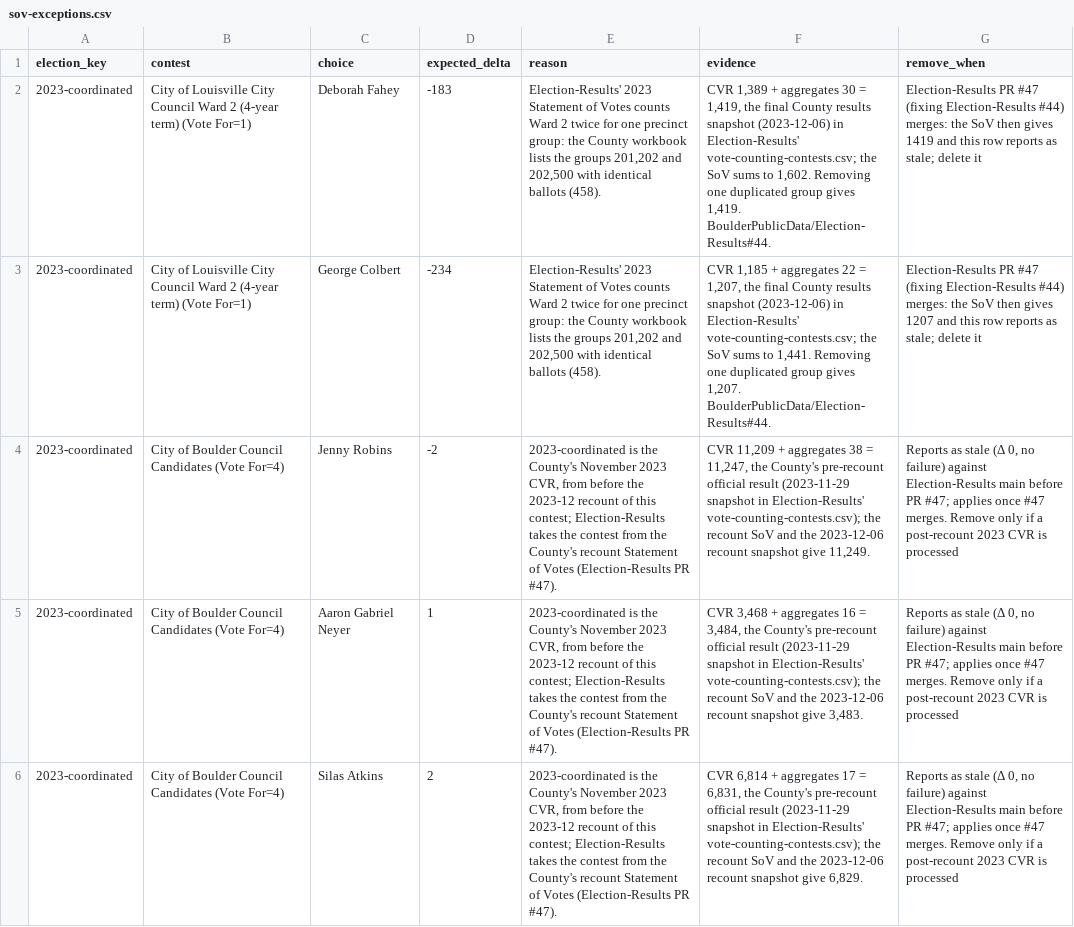
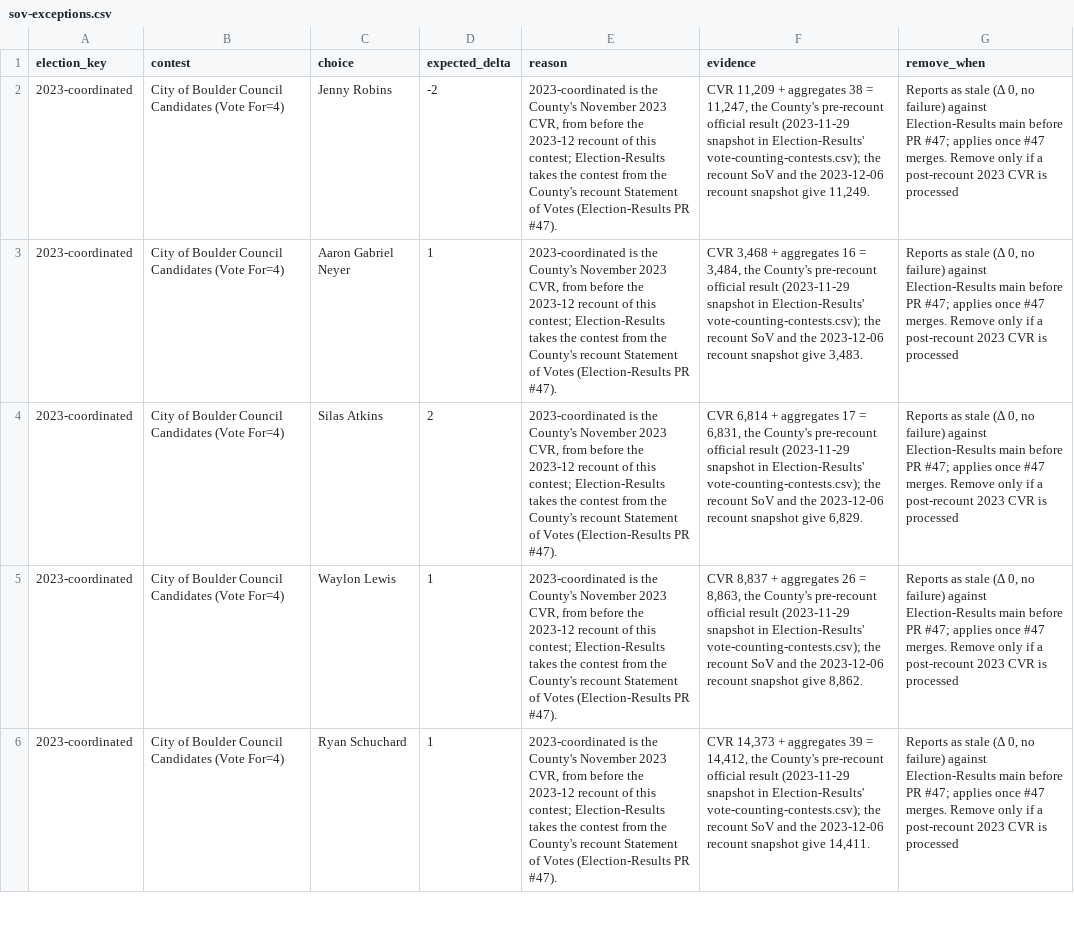
Before and after one commit to BoulderPublicData/Cast-Vote-Records, a CSV file: data/lookups/sov-exceptions.csv, drawn as a sheet; only a part is shown; the shorter side is filled out with more unchanged rows; the diff names each change by its address in the sheet, - before the commit and + after, or states it on an @@ line.

```diff
--- a/data/lookups/sov-exceptions.csv
+++ b/data/lookups/sov-exceptions.csv
-row 2: 2023-coordinated | City of Louisville City Council Ward 2 (4-year term) (Vote For=1) | Deborah Fahey | -183 | Election-Results' 2023 Statement of Votes counts Ward 2 twice for one precinct group: the County workbook lists the groups 201,202 and 202,500 with identical ballots (458). | CVR 1,389 + aggregates 30 = 1,419, the final County results snapshot (2023-12-06) in Election-Results' vote-counting-contests.csv; the SoV sums to 1,602. Removing one duplicated group gives 1,419. BoulderPublicData/Election-Results#44. | Election-Results PR #47 (fixing Election-Results #44) merges: the SoV then gives 1419 and this row reports as stale; delete it
-row 3: 2023-coordinated | City of Louisville City Council Ward 2 (4-year term) (Vote For=1) | George Colbert | -234 | Election-Results' 2023 Statement of Votes counts Ward 2 twice for one precinct group: the County workbook lists the groups 201,202 and 202,500 with identical ballots (458). | CVR 1,185 + aggregates 22 = 1,207, the final County results snapshot (2023-12-06) in Election-Results' vote-counting-contests.csv; the SoV sums to 1,441. Removing one duplicated group gives 1,207. BoulderPublicData/Election-Results#44. | Election-Results PR #47 (fixing Election-Results #44) merges: the SoV then gives 1207 and this row reports as stale; delete it
```
Also changed, not shown: 3 other files.
